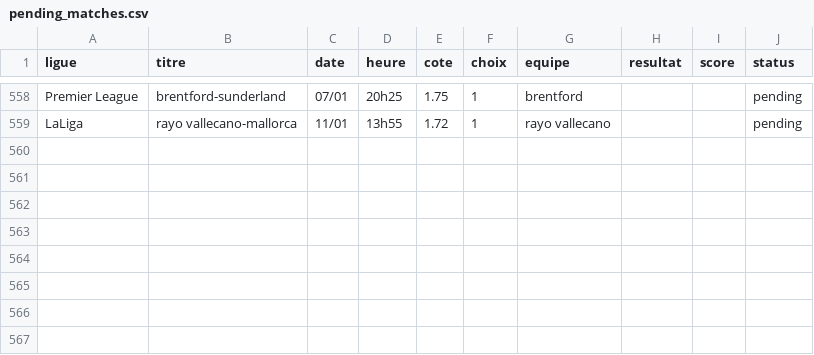
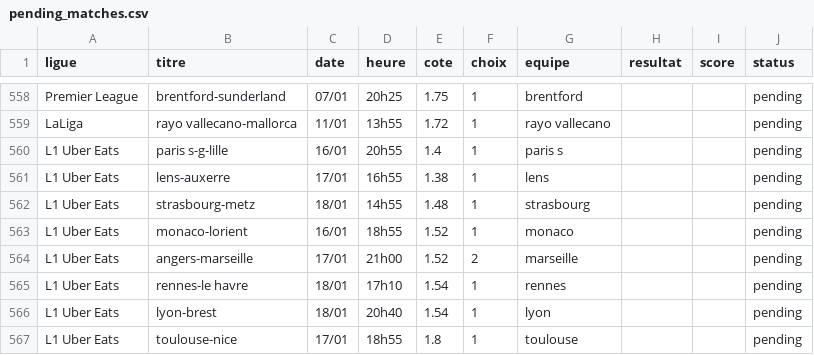
Before and after one commit to DavidSlskB/AlgoPari, a CSV file: data/pending_matches.csv, drawn as a sheet; only a part is shown, gaps mark what is left out; the diff names each change by its address in the sheet, - before the commit and + after, or states it on an @@ line.

```diff
--- a/data/pending_matches.csv
+++ b/data/pending_matches.csv
+row 560: L1 Uber Eats | paris s-g-lille | 16/01 | 20h55 | 1.4 | 1 | paris s |  |  | pending
+row 561: L1 Uber Eats | lens-auxerre | 17/01 | 16h55 | 1.38 | 1 | lens |  |  | pending
+row 562: L1 Uber Eats | strasbourg-metz | 18/01 | 14h55 | 1.48 | 1 | strasbourg |  |  | pending
+row 563: L1 Uber Eats | monaco-lorient | 16/01 | 18h55 | 1.52 | 1 | monaco |  |  | pending
+row 564: L1 Uber Eats | angers-marseille | 17/01 | 21h00 | 1.52 | 2 | marseille |  |  | pending
+row 565: L1 Uber Eats | rennes-le havre | 18/01 | 17h10 | 1.54 | 1 | rennes |  |  | pending
+row 566: L1 Uber Eats | lyon-brest | 18/01 | 20h40 | 1.54 | 1 | lyon |  |  | pending
+row 567: L1 Uber Eats | toulouse-nice | 17/01 | 18h55 | 1.8 | 1 | toulouse |  |  | pending
```
Also changed, not shown: 1 other file.
